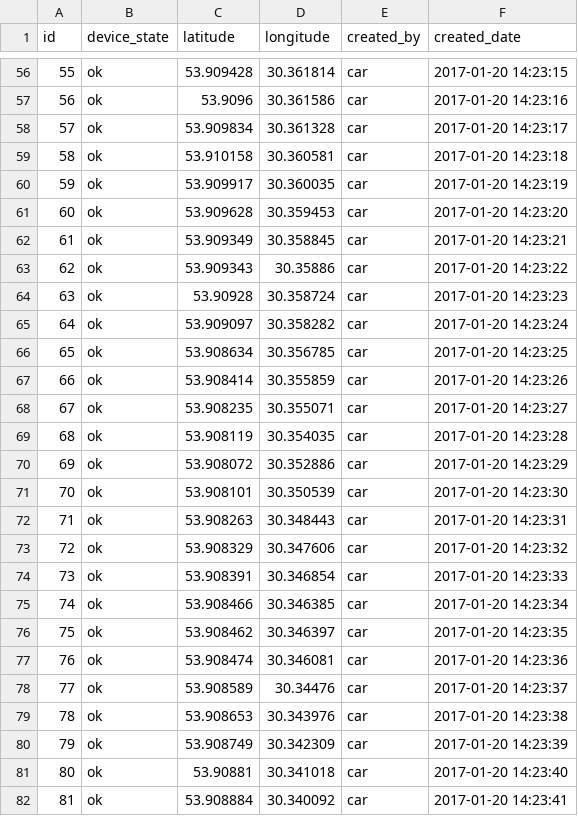
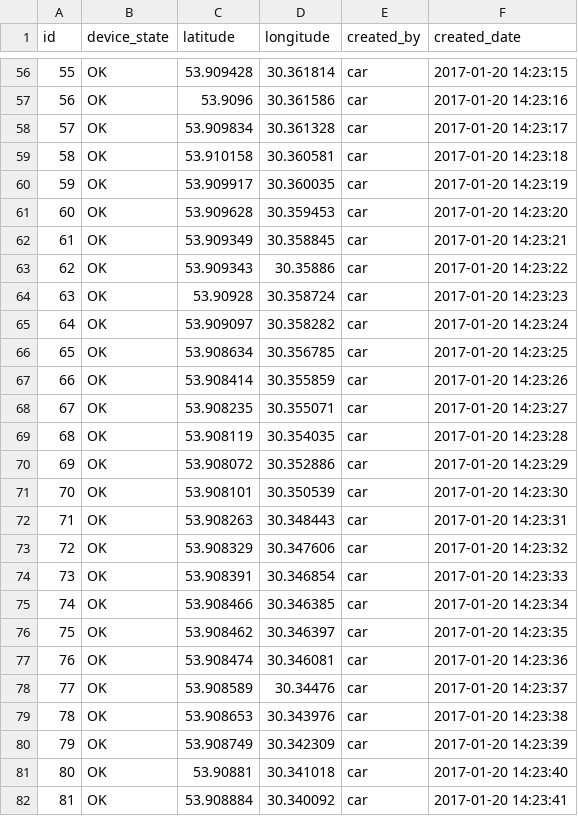
Before and after one commit to RomanKonovalov/securityalarm, a CSV file: src/main/resources/config/liquibase/statuses.csv, drawn as a sheet; only a part is shown, gaps mark what is left out; the diff covers the shown part only.

```diff
--- a/src/main/resources/config/liquibase/statuses.csv
+++ b/src/main/resources/config/liquibase/statuses.csv
@@ -56,27 +56,27 @@ id;device_state;latitude;longitude;created_by;created_date
-55;ok;53.909428;30.361814;car;2017-01-20 14:23:15
-56;ok;53.9096;30.361586;car;2017-01-20 14:23:16
-57;ok;53.909834;30.361328;car;2017-01-20 14:23:17
-58;ok;53.910158;30.360581;car;2017-01-20 14:23:18
-59;ok;53.909917;30.360035;car;2017-01-20 14:23:19
-60;ok;53.909628;30.359453;car;2017-01-20 14:23:20
-61;ok;53.909349;30.358845;car;2017-01-20 14:23:21
-62;ok;53.909343;30.35886;car;2017-01-20 14:23:22
-63;ok;53.90928;30.358724;car;2017-01-20 14:23:23
-64;ok;53.909097;30.358282;car;2017-01-20 14:23:24
-65;ok;53.908634;30.356785;car;2017-01-20 14:23:25
-66;ok;53.908414;30.355859;car;2017-01-20 14:23:26
-67;ok;53.908235;30.355071;car;2017-01-20 14:23:27
-68;ok;53.908119;30.354035;car;2017-01-20 14:23:28
-69;ok;53.908072;30.352886;car;2017-01-20 14:23:29
-70;ok;53.908101;30.350539;car;2017-01-20 14:23:30
-71;ok;53.908263;30.348443;car;2017-01-20 14:23:31
-72;ok;53.908329;30.347606;car;2017-01-20 14:23:32
-73;ok;53.908391;30.346854;car;2017-01-20 14:23:33
-74;ok;53.908466;30.346385;car;2017-01-20 14:23:34
-75;ok;53.908462;30.346397;car;2017-01-20 14:23:35
-76;ok;53.908474;30.346081;car;2017-01-20 14:23:36
-77;ok;53.908589;30.34476;car;2017-01-20 14:23:37
-78;ok;53.908653;30.343976;car;2017-01-20 14:23:38
-79;ok;53.908749;30.342309;car;2017-01-20 14:23:39
-80;ok;53.90881;30.341018;car;2017-01-20 14:23:40
-81;ok;53.908884;30.340092;car;2017-01-20 14:23:41
+55;OK;53.909428;30.361814;car;2017-01-20 14:23:15
+56;OK;53.9096;30.361586;car;2017-01-20 14:23:16
+57;OK;53.909834;30.361328;car;2017-01-20 14:23:17
+58;OK;53.910158;30.360581;car;2017-01-20 14:23:18
+59;OK;53.909917;30.360035;car;2017-01-20 14:23:19
+60;OK;53.909628;30.359453;car;2017-01-20 14:23:20
+61;OK;53.909349;30.358845;car;2017-01-20 14:23:21
+62;OK;53.909343;30.35886;car;2017-01-20 14:23:22
+63;OK;53.90928;30.358724;car;2017-01-20 14:23:23
+64;OK;53.909097;30.358282;car;2017-01-20 14:23:24
+65;OK;53.908634;30.356785;car;2017-01-20 14:23:25
+66;OK;53.908414;30.355859;car;2017-01-20 14:23:26
+67;OK;53.908235;30.355071;car;2017-01-20 14:23:27
+68;OK;53.908119;30.354035;car;2017-01-20 14:23:28
+69;OK;53.908072;30.352886;car;2017-01-20 14:23:29
+70;OK;53.908101;30.350539;car;2017-01-20 14:23:30
+71;OK;53.908263;30.348443;car;2017-01-20 14:23:31
+72;OK;53.908329;30.347606;car;2017-01-20 14:23:32
+73;OK;53.908391;30.346854;car;2017-01-20 14:23:33
+74;OK;53.908466;30.346385;car;2017-01-20 14:23:34
+75;OK;53.908462;30.346397;car;2017-01-20 14:23:35
+76;OK;53.908474;30.346081;car;2017-01-20 14:23:36
+77;OK;53.908589;30.34476;car;2017-01-20 14:23:37
+78;OK;53.908653;30.343976;car;2017-01-20 14:23:38
+79;OK;53.908749;30.342309;car;2017-01-20 14:23:39
+80;OK;53.90881;30.341018;car;2017-01-20 14:23:40
+81;OK;53.908884;30.340092;car;2017-01-20 14:23:41
```
Also changed, not shown: 97 edited cells elsewhere in this file, 31 other files.
